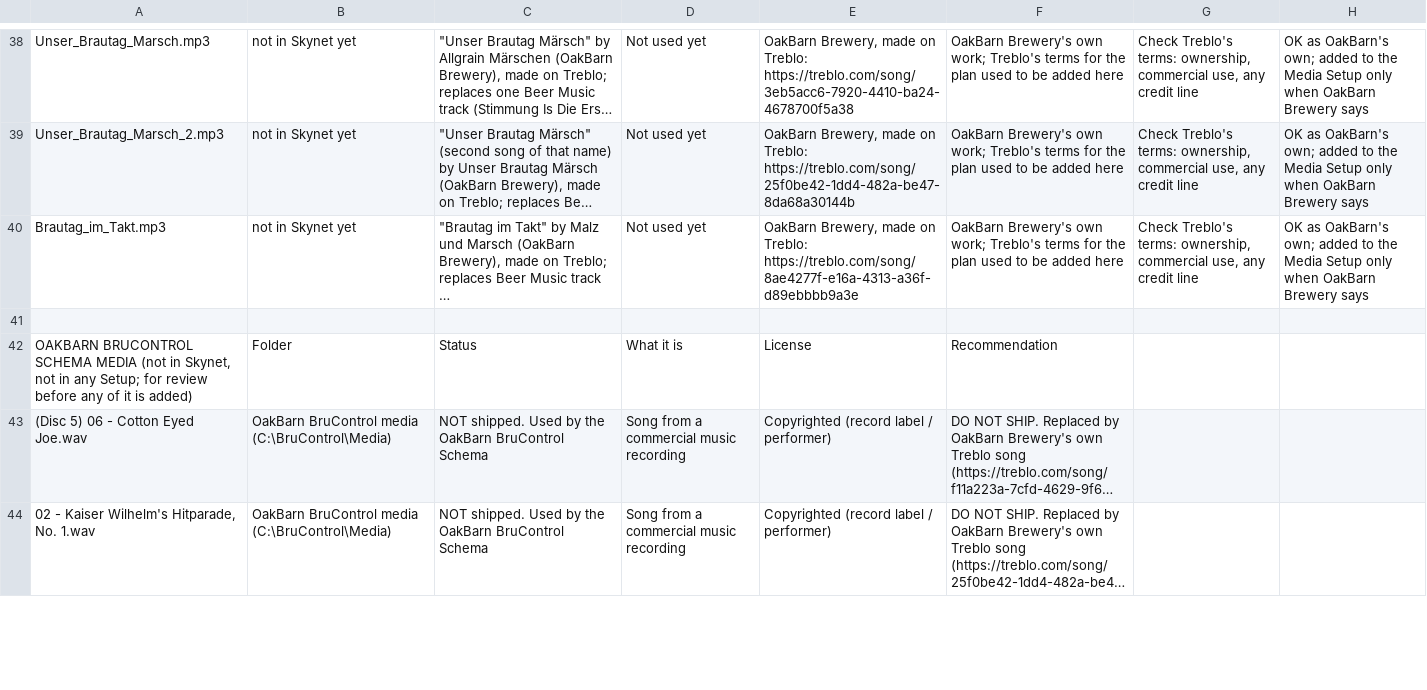
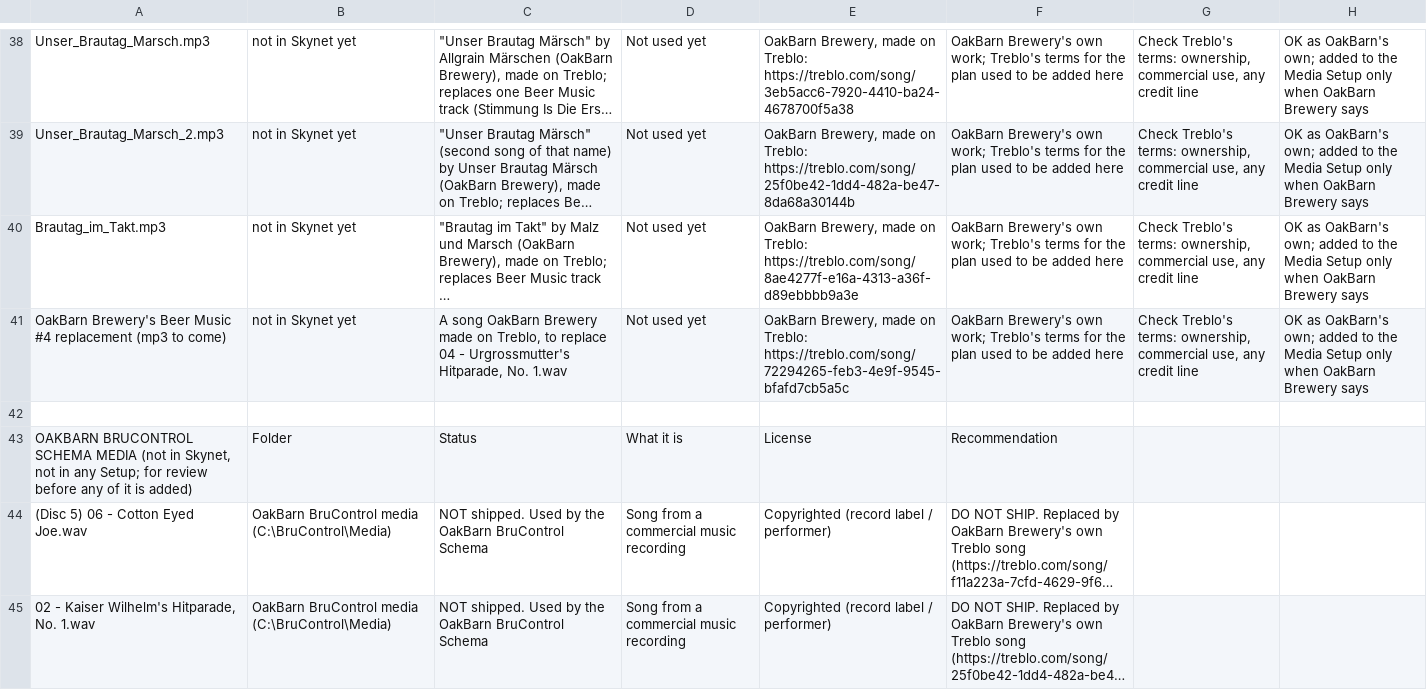
Before and after one commit to oakbarn/Skynet_Brewery, a CSV file: docs/Media_Licenses.csv, drawn as a sheet; only a part is shown, gaps mark what is left out; long unchanged cells end in …; the diff covers the shown part only; the diff names each change by its address in the sheet, - before the commit and + after, or states it on an @@ line.

```diff
--- a/docs/Media_Licenses.csv
+++ b/docs/Media_Licenses.csv
+row 41: OakBarn Brewery's Beer Music #4 replacement (mp3 to come) | not in Skynet yet | A song OakBarn Brewery made on Treblo, to replace 04 - Urgrossmutter's Hitparade, No. 1.wav | Not used yet | OakBarn Brewery, made on Treblo: https://treblo.com/song/72294265-feb3-4e9f-9545-bfafd7cb5a5c | OakBarn Brewery's own work; Treblo's terms for the plan used to be added here | Check Treblo's terms: ownership, commercial use, any credit line | OK as OakBarn's own; added to the Media Setup only when OakBarn Brewery says
```
Also changed, not shown: 1 edited cell elsewhere in this file.
